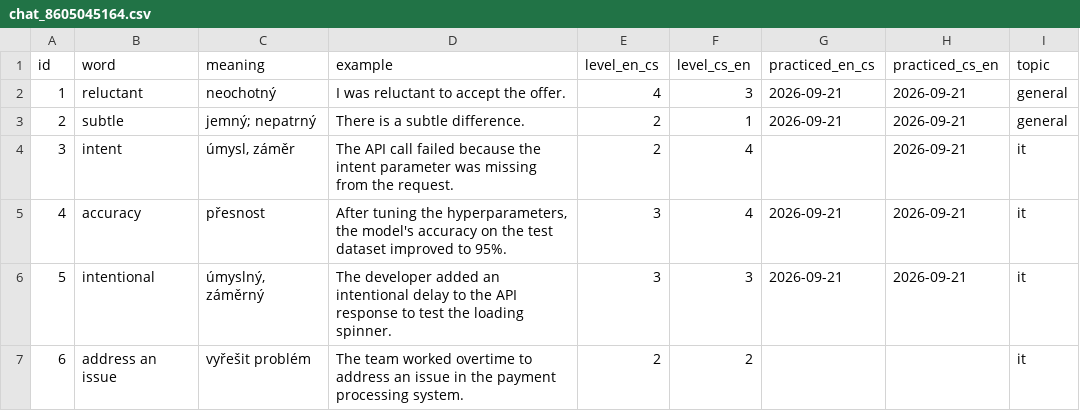
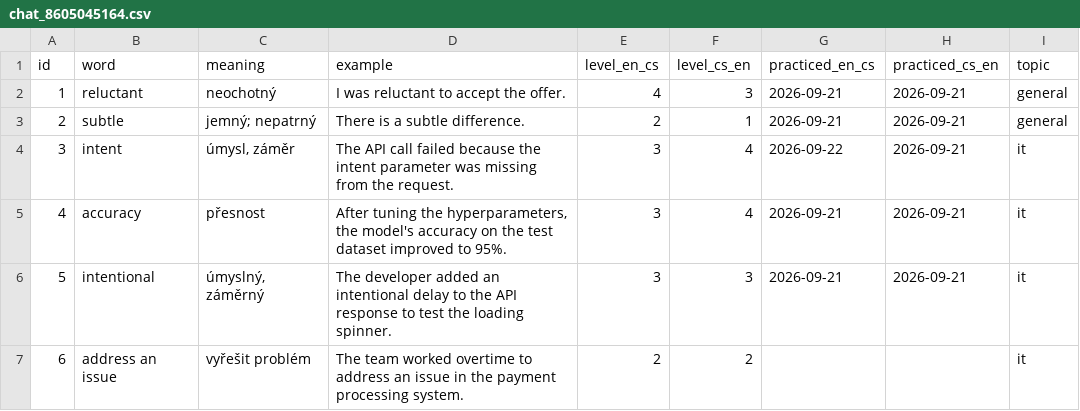
Before and after one commit to KubaDotVaclavik/flashc, a CSV file: data/chat_8605045164.csv, drawn as a sheet.

Commit message:
Record flashc-answer

```diff
--- a/data/chat_8605045164.csv
+++ b/data/chat_8605045164.csv
@@ -3,3 +3,3 @@ id,word,meaning,example,level_en_cs,level_cs_en,practiced_en_cs,practiced_cs_en,
 2,subtle,jemný; nepatrný,There is a subtle difference.,2,1,2026-09-21,2026-09-21,general
-3,intent,"úmysl, záměr",The API call failed because the intent parameter was missing from the request.,2,4,,2026-09-21,it
+3,intent,"úmysl, záměr",The API call failed because the intent parameter was missing from the request.,3,4,2026-09-22,2026-09-21,it
 4,accuracy,přesnost,"After tuning the hyperparameters, the model's accuracy on the test dataset improved to 95%.",3,4,2026-09-21,2026-09-21,it
```
